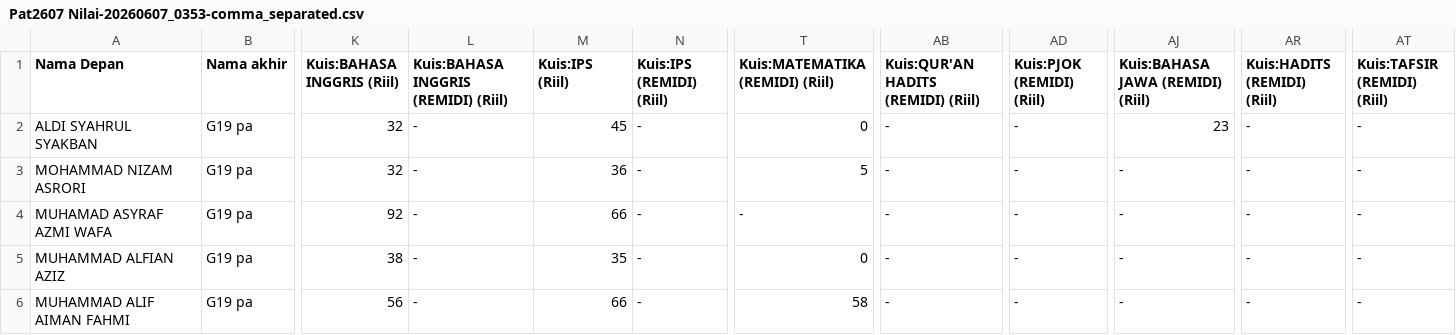
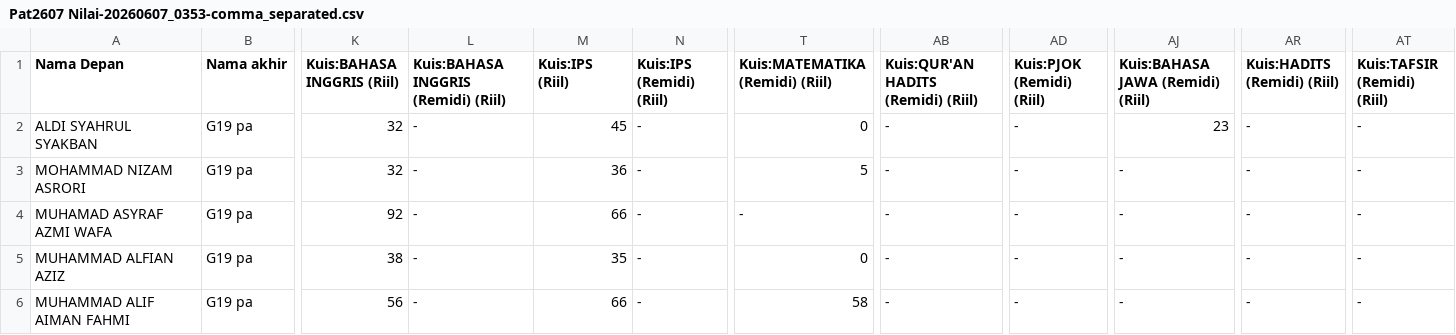
Before and after one commit to FaiqAminuddin/mtsnuitb, a CSV file: Pat2607 Nilai-20260607_0353-comma_separated.csv, drawn as a sheet; only a part is shown, gaps mark what is left out; the diff names each change by its address in the sheet, - before the commit and + after, or states it on an @@ line.

Commit message:
Update Pat2607 Nilai-20260607_0353-comma_separated.csv

```diff
--- a/Pat2607 Nilai-20260607_0353-comma_separated.csv
+++ b/Pat2607 Nilai-20260607_0353-comma_separated.csv
-L1: Kuis:BAHASA INGGRIS (REMIDI) (Riil)
+L1: Kuis:BAHASA INGGRIS (Remidi) (Riil)
-N1: Kuis:IPS (REMIDI) (Riil)
+N1: Kuis:IPS (Remidi) (Riil)
-T1: Kuis:MATEMATIKA (REMIDI) (Riil)
+T1: Kuis:MATEMATIKA (Remidi) (Riil)
-AB1: Kuis:QUR'AN HADITS (REMIDI) (Riil)
+AB1: Kuis:QUR'AN HADITS (Remidi) (Riil)
-AD1: Kuis:PJOK (REMIDI) (Riil)
+AD1: Kuis:PJOK (Remidi) (Riil)
-AJ1: Kuis:BAHASA JAWA (REMIDI) (Riil)
+AJ1: Kuis:BAHASA JAWA (Remidi) (Riil)
-AR1: Kuis:HADITS (REMIDI) (Riil)
+AR1: Kuis:HADITS (Remidi) (Riil)
-AT1: Kuis:TAFSIR (REMIDI) (Riil)
+AT1: Kuis:TAFSIR (Remidi) (Riil)
```
